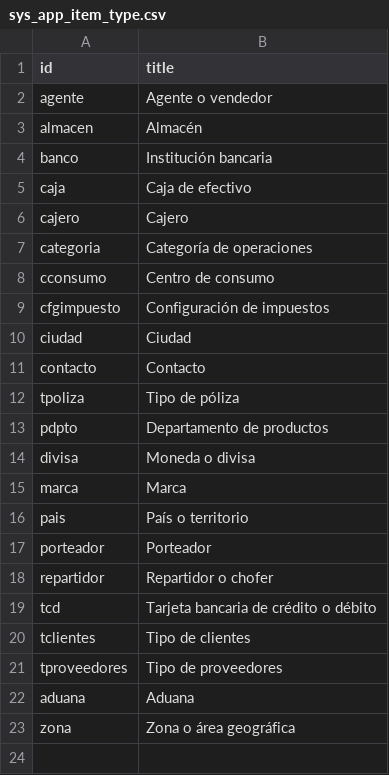
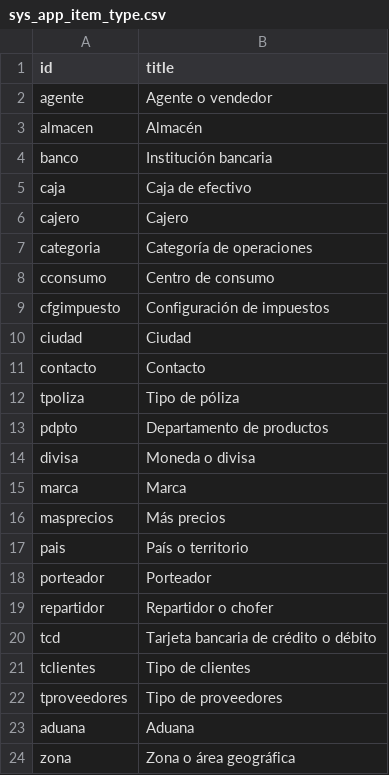
Before and after one commit to Induxsoft/catbas, a CSV file: src/catbas/_install/app_info/sys_app_item_type.csv, drawn as a sheet; the diff names each change by its address in the sheet, - before the commit and + after, or states it on an @@ line.

```diff
--- a/src/catbas/_install/app_info/sys_app_item_type.csv
+++ b/src/catbas/_install/app_info/sys_app_item_type.csv
+row 16: masprecios | Más precios
```
Also changed, not shown: src/catbas/_install/app_info/sys_app_catalog.csv, 6 other files.
